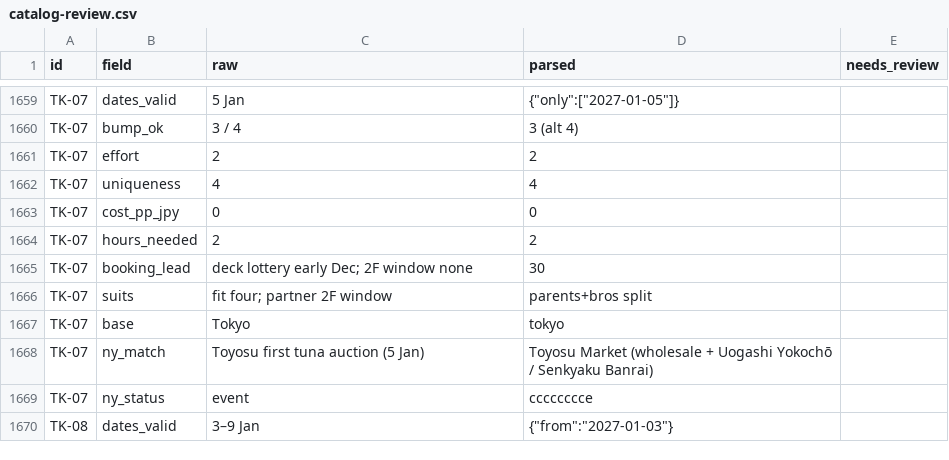
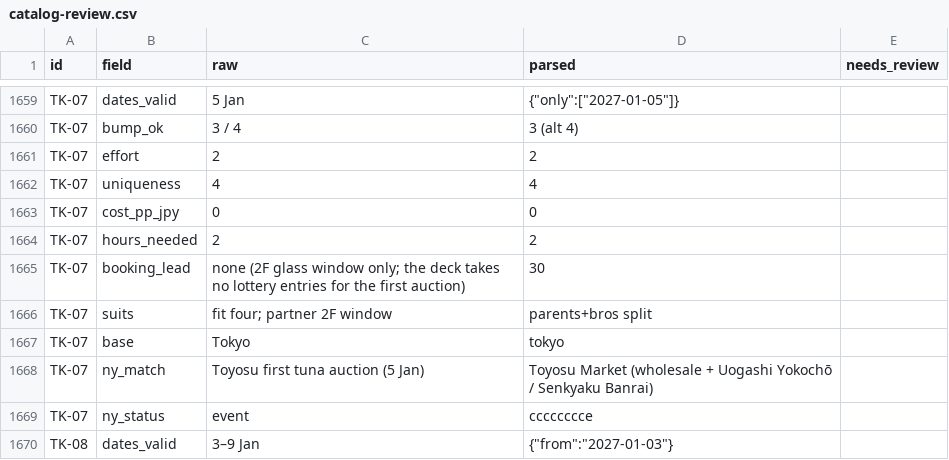
Before and after one commit to pcduks/japan-family-trip, a CSV file: scripts/catalog-review.csv, drawn as a sheet; only a part is shown, gaps mark what is left out.

```diff
--- a/scripts/catalog-review.csv
+++ b/scripts/catalog-review.csv
@@ -1664,3 +1664,3 @@ TK-07,cost_pp_jpy,0,0,
 TK-07,hours_needed,2,2,
-TK-07,booking_lead,deck lottery early Dec; 2F window none,30,
+TK-07,booking_lead,none (2F glass window only; the deck takes no lottery entries for the first auction),30,
 TK-07,suits,fit four; partner 2F window,parents+bros split,
```
Also changed, not shown: 4 other files.
